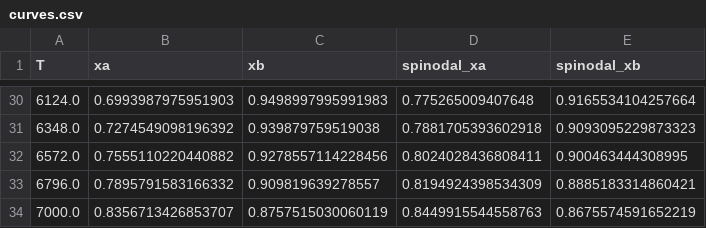
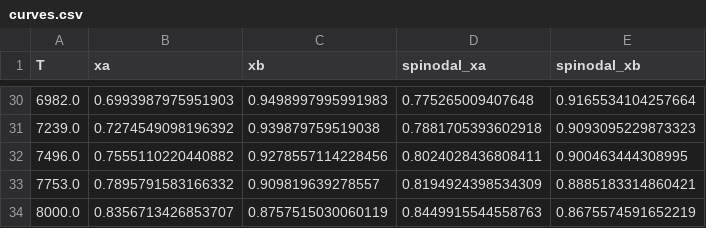
Before and after one commit to grupp2fysik/projekt, a CSV file: src/berakningsfysik/subsystem_python/results/TiAlN/phase_curves/curves.csv, drawn as a sheet; only a part is shown, gaps mark what is left out; the diff covers the shown part only.

```diff
--- a/src/berakningsfysik/subsystem_python/results/TiAlN/phase_curves/curves.csv
+++ b/src/berakningsfysik/subsystem_python/results/TiAlN/phase_curves/curves.csv
@@ -30,5 +30,5 @@ T,xa,xb,spinodal_xa,spinodal_xb
-6124.0,0.6993987975951903,0.9498997995991983,0.775265009407648,0.9165534104257664
-6348.0,0.7274549098196392,0.939879759519038,0.7881705393602918,0.9093095229873323
-6572.0,0.7555110220440882,0.9278557114228456,0.8024028436808411,0.900463444308995
-6796.0,0.7895791583166332,0.909819639278557,0.8194924398534309,0.8885183314860421
-7000.0,0.8356713426853707,0.8757515030060119,0.8449915544558763,0.8675574591652219
+6982.0,0.6993987975951903,0.9498997995991983,0.775265009407648,0.9165534104257664
+7239.0,0.7274549098196392,0.939879759519038,0.7881705393602918,0.9093095229873323
+7496.0,0.7555110220440882,0.9278557114228456,0.8024028436808411,0.900463444308995
+7753.0,0.7895791583166332,0.909819639278557,0.8194924398534309,0.8885183314860421
+8000.0,0.8356713426853707,0.8757515030060119,0.8449915544558763,0.8675574591652219
```
Also changed, not shown: 27 edited cells elsewhere in this file, 35 other files.
